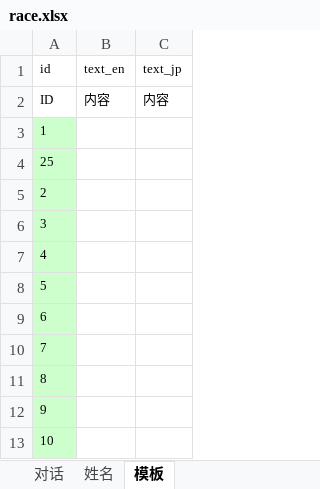
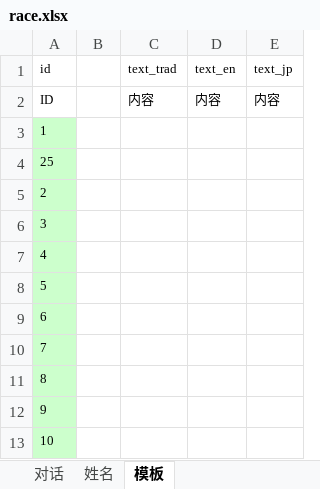
Before and after one commit to Karel190/Dungeon-Survivor-2, an Excel workbook: en/race.xlsx, sheet 模板, drawn as a sheet; only a part is shown; values as stored, in another font and other column widths than the file's, no borders; conditional formats not drawn; the diff names each change by its address in the sheet, - before the commit and + after, or states it on an @@ line.

```diff
--- a/en/race.xlsx (sheet 模板)
+++ b/en/race.xlsx (sheet 模板)
+column B, empty
+column C (text_trad), row 2: 内容
```
Also changed, not shown: sheet 对话, sheet 姓名.
